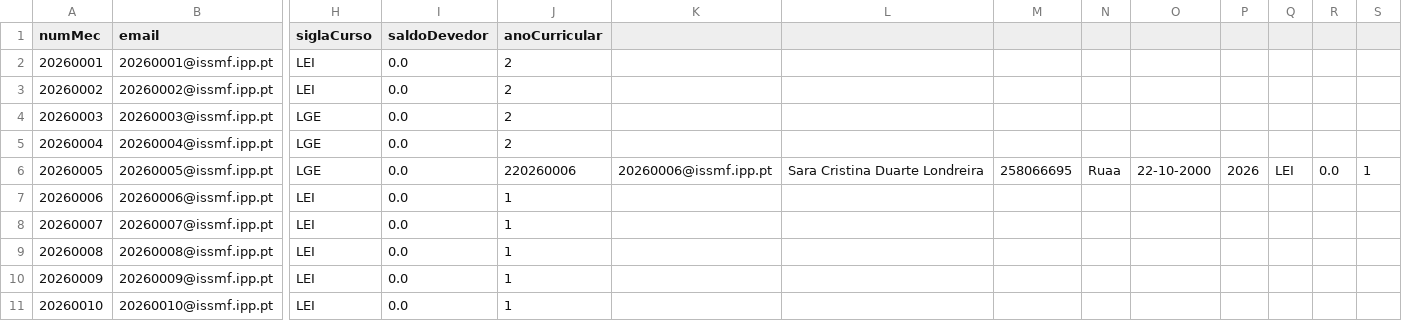
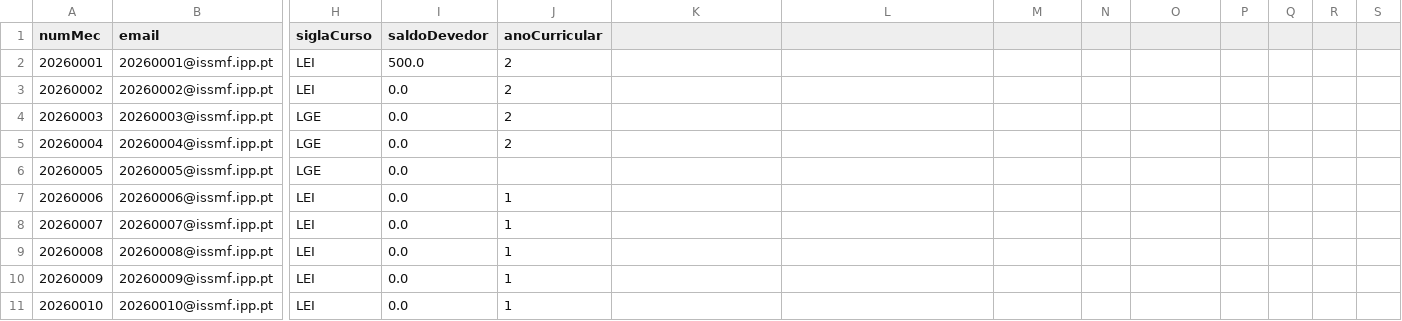
Before and after one commit to 1251943Levi/LP2-Grupo1, a CSV file: LP2-Grupo1/bd/estudantes.csv, drawn as a sheet; only a part is shown, gaps mark what is left out; the diff names each change by its address in the sheet, - before the commit and + after, or states it on an @@ line.

```diff
--- a/LP2-Grupo1/bd/estudantes.csv
+++ b/LP2-Grupo1/bd/estudantes.csv
-I2 (saldoDevedor): 0.0
+I2 (saldoDevedor): 500.0
-J6 (anoCurricular): 220260006
+J6 (anoCurricular): (empty)
-K6: 20260006@issmf.ipp.pt
+K6: (empty)
-L6: Sara Cristina Duarte Londreira
+L6: (empty)
-M6: 258066695
+M6: (empty)
-N6: Ruaa
+N6: (empty)
-O6: 22-10-2000
+O6: (empty)
-P6: 2026
+P6: (empty)
-Q6: LEI
+Q6: (empty)
-R6: 0.0
+R6: (empty)
-S6: 1
+S6: (empty)
```
Also changed, not shown: LP2-Grupo1/bd/credenciais.csv, 1 other file.
